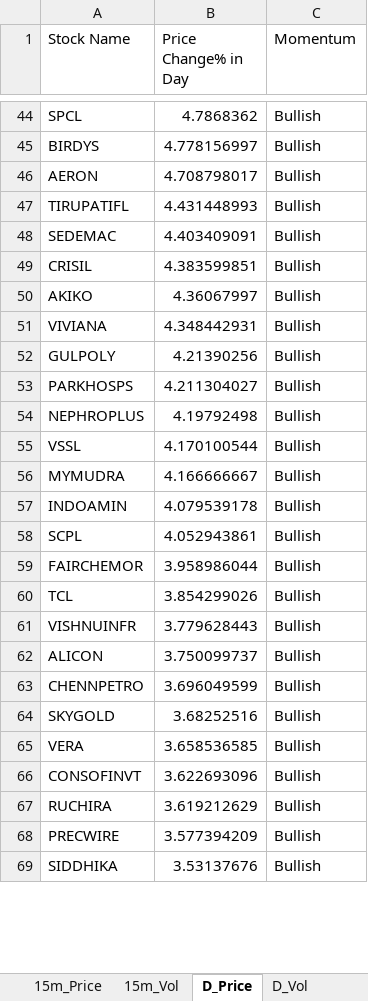
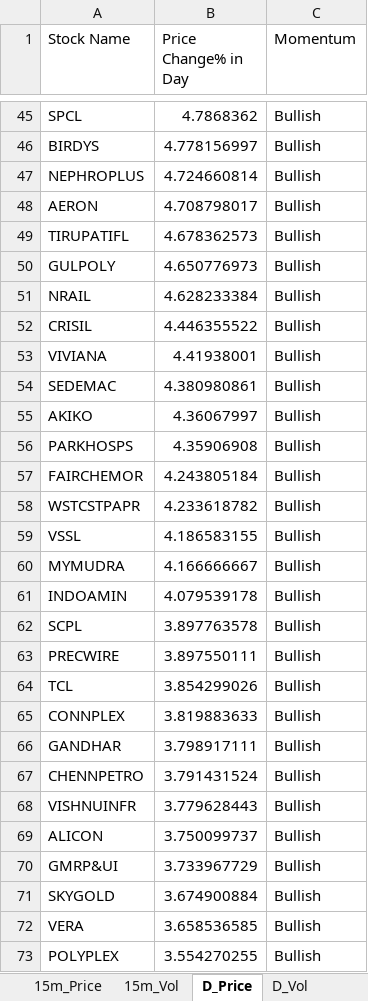
Before and after one commit to srbsharma92/priceAction2, an Excel workbook: data/live_data.xlsx, sheet D_Price, drawn as a sheet; only a part is shown, gaps mark what is left out; the shorter side is filled out with more unchanged rows; values as stored, in another font and other column widths than the file's, no borders; removed rows and columns are numbered as before the commit, all else as after; the diff covers the shown part only; the diff names each change by its address in the sheet, - before the commit and + after, or states it on an @@ line.

```diff
--- a/data/live_data.xlsx (sheet D_Price)
+++ b/data/live_data.xlsx (sheet D_Price)
+row 47: NEPHROPLUS | 4.724660814 | Bullish
-B49 (Price Change% in Day): 4.431448993
+B49 (Price Change% in Day): 4.678362573
-row 48: SEDEMAC | 4.403409091 | Bullish
+row 50: GULPOLY | 4.650776973 | Bullish
+row 51: NRAIL | 4.628233384 | Bullish
-B52 (Price Change% in Day): 4.383599851
+B52 (Price Change% in Day): 4.446355522
+row 53: VIVIANA | 4.41938001 | Bullish
+row 54: SEDEMAC | 4.380980861 | Bullish
-row 51: VIVIANA | 4.348442931 | Bullish
-row 52: GULPOLY | 4.21390256 | Bullish
-B56 (Price Change% in Day): 4.211304027
+B56 (Price Change% in Day): 4.35906908
-row 54: NEPHROPLUS | 4.19792498 | Bullish
+row 57: FAIRCHEMOR | 4.243805184 | Bullish
+row 58: WSTCSTPAPR | 4.233618782 | Bullish
-B59 (Price Change% in Day): 4.170100544
+B59 (Price Change% in Day): 4.186583155
-B62 (Price Change% in Day): 4.052943861
+B62 (Price Change% in Day): 3.897763578
-row 59: FAIRCHEMOR | 3.958986044 | Bullish
+row 63: PRECWIRE | 3.897550111 | Bullish
+row 65: CONNPLEX | 3.819883633 | Bullish
+row 66: GANDHAR | 3.798917111 | Bullish
+row 67: CHENNPETRO | 3.791431524 | Bullish
-row 63: CHENNPETRO | 3.696049599 | Bullish
+row 70: GMRP&UI | 3.733967729 | Bullish
-B71 (Price Change% in Day): 3.68252516
+B71 (Price Change% in Day): 3.674900884
-row 66: CONSOFINVT | 3.622693096 | Bullish
-row 67: RUCHIRA | 3.619212629 | Bullish
-row 68: PRECWIRE | 3.577394209 | Bullish
+row 73: POLYPLEX | 3.554270255 | Bullish
```
Also changed, not shown: 65 added rows, 72 removed rows and 45 edited cells elsewhere in this sheet, sheet D_Vol, sheet 5m_Vol, sheet 15m_Vol, sheet 15m_Price, sheet 5m_Price, sheet meta.
